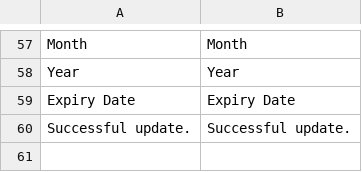
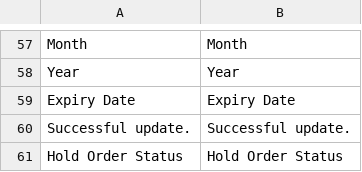
Before and after one commit to mageshopOrganization/pagarme, a CSV file: app/locale/en_US/MageShop/PagarMe.csv, drawn as a sheet; only a part is shown, gaps mark what is left out.

```diff
--- a/app/locale/en_US/MageShop/PagarMe.csv
+++ b/app/locale/en_US/MageShop/PagarMe.csv
@@ -60 +60,2 @@
 "Successful update.", "Successful update."
+"Hold Order Status","Hold Order Status"
```
Also changed, not shown: app/locale/pt_BR/MageShop/PagarMe.csv, 3 other files.
